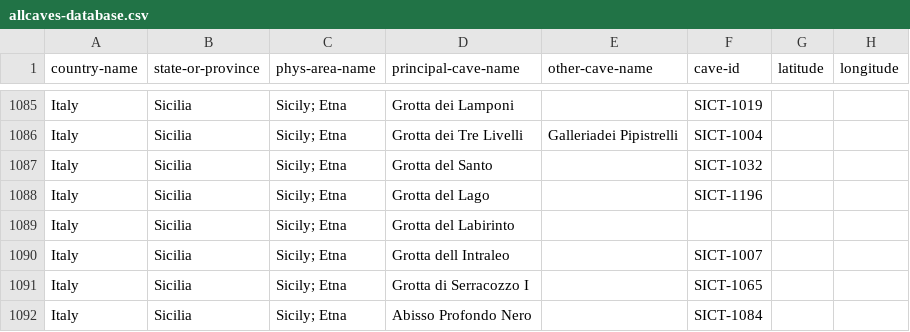
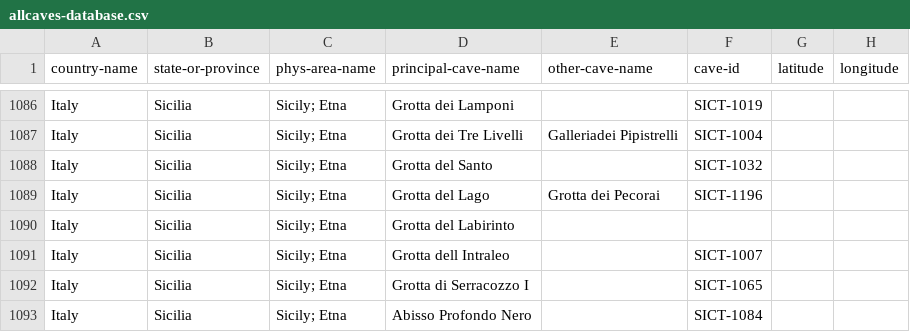
Before and after one commit to nschorgh/CaveXML, a CSV file: Derivatives/allcaves-database.csv, drawn as a sheet; only a part is shown, gaps mark what is left out; addresses are those after the commit; the diff covers the shown part only; the diff names each change by its address in the sheet, - before the commit and + after, or states it on an @@ line.

Commit message:
minor data update

```diff
--- a/Derivatives/allcaves-database.csv
+++ b/Derivatives/allcaves-database.csv
-E1089 (other-cave-name): (empty)
+E1089 (other-cave-name): Grotta dei Pecorai
```
Also changed, not shown: 2 added rows, 1 removed row and 46 edited cells elsewhere in this file, 3 other files.
